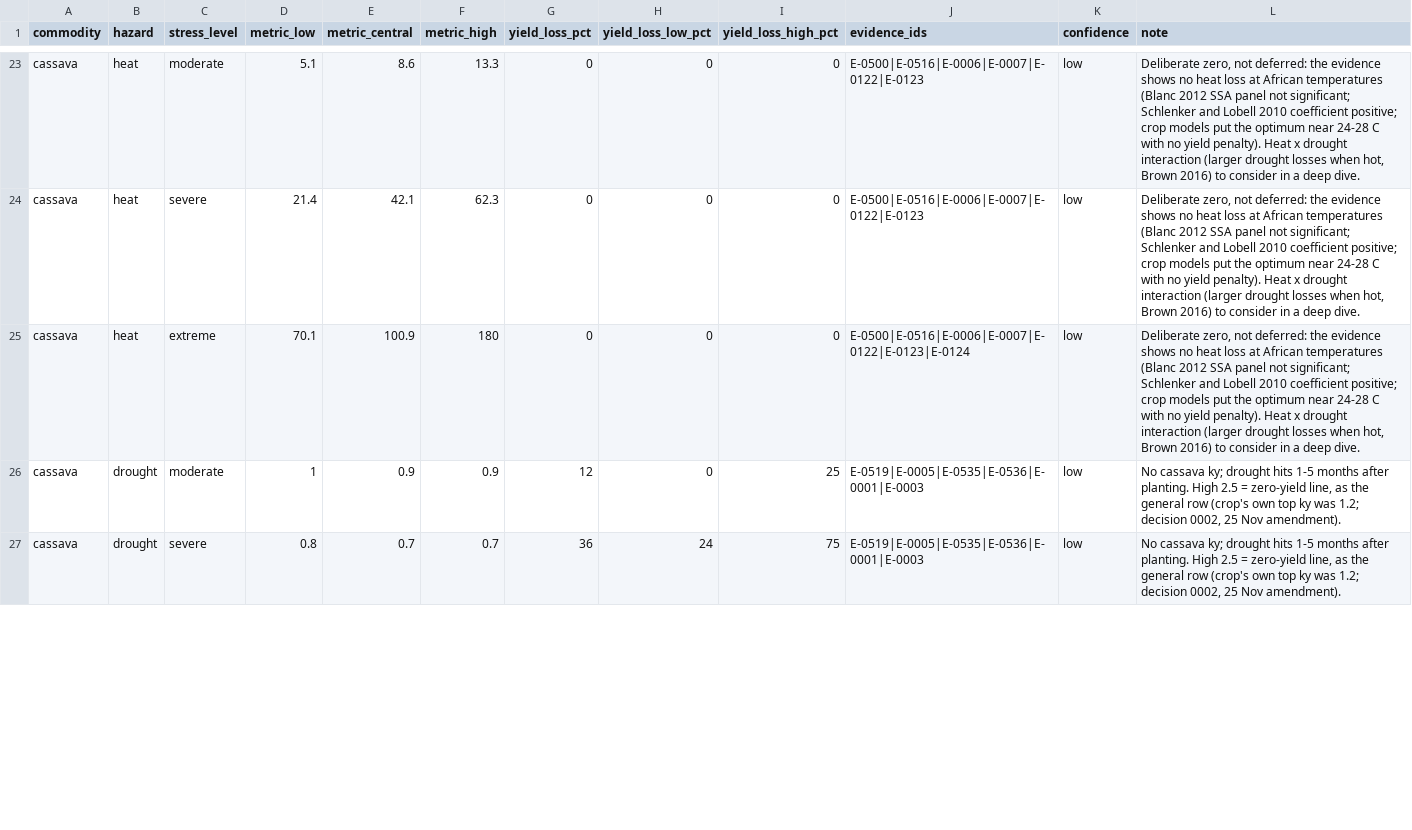
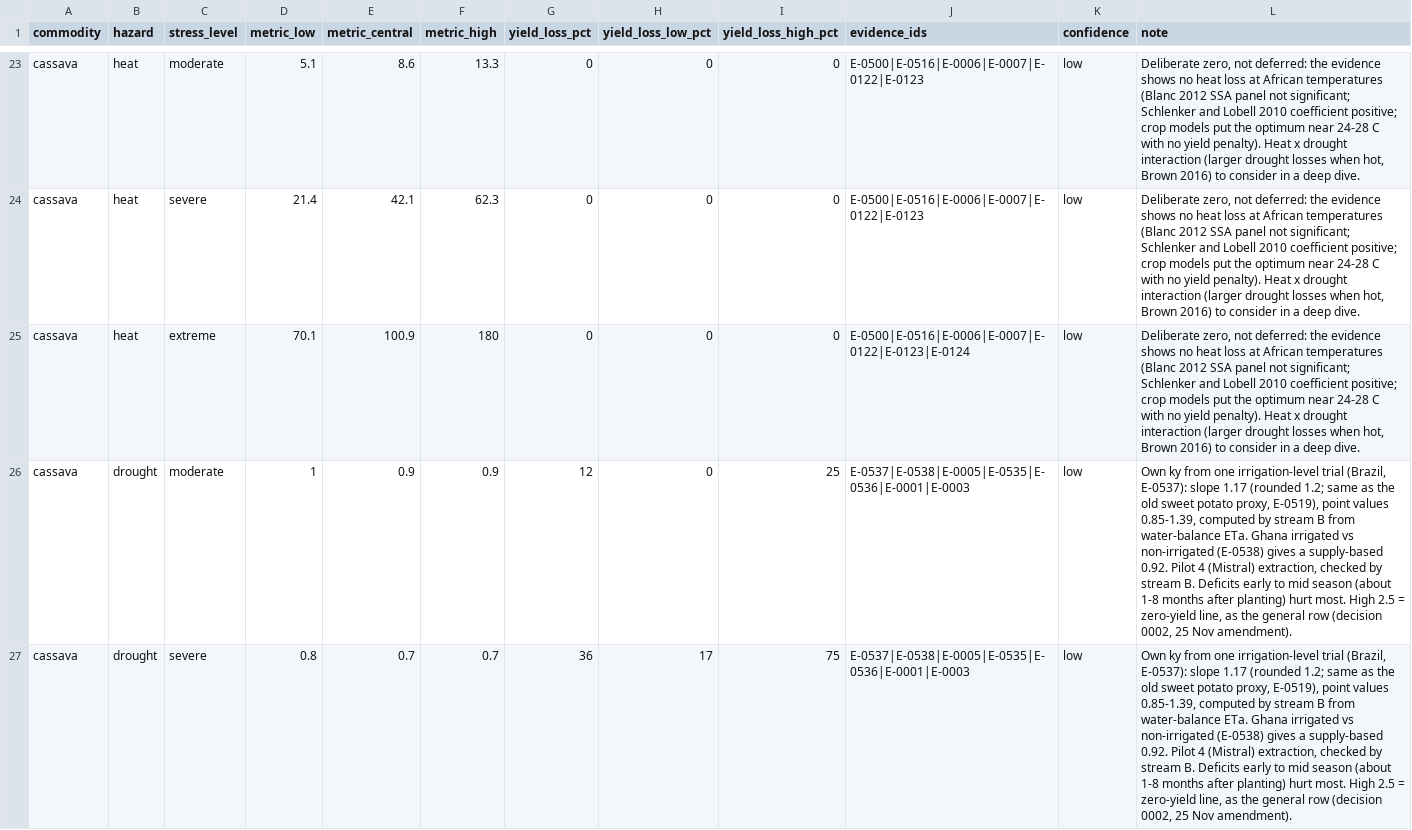
Before and after one commit to CC4A-SSA/evidence, a CSV file: tables/hazard_loss.csv, drawn as a sheet; only a part is shown, gaps mark what is left out; the diff covers the shown part only.

```diff
--- a/tables/hazard_loss.csv
+++ b/tables/hazard_loss.csv
@@ -25,3 +25,3 @@ cassava,heat,severe,21.4,42.1,62.3,0,0,0,E-0500|E-0516|E-0006|E-0007|E-0122|E-01
 cassava,heat,extreme,70.1,100.9,180,0,0,0,E-0500|E-0516|E-0006|E-0007|E-0122|E-0123|E-0124,low,"Deliberate zero, not deferred: the evidence shows no heat loss at African temperatures (Blanc 2012 SSA panel not significant; Schlenker and Lobell 2010 coefficient positive; crop models put the optimum near 24-28 C with no yield penalty). Heat x drought interaction (larger drought losses when hot, Brown 2016) to consider in a deep dive."
-cassava,drought,moderate,1,0.9,0.9,12,0,25,E-0519|E-0005|E-0535|E-0536|E-0001|E-0003,low,"No cassava ky; drought hits 1-5 months after planting. High 2.5 = zero-yield line, as the general row (crop's own top ky was 1.2; decision 0002, 25 Nov amendment)."
-cassava,drought,severe,0.8,0.7,0.7,36,24,75,E-0519|E-0005|E-0535|E-0536|E-0001|E-0003,low,"No cassava ky; drought hits 1-5 months after planting. High 2.5 = zero-yield line, as the general row (crop's own top ky was 1.2; decision 0002, 25 Nov amendment)."
+cassava,drought,moderate,1,0.9,0.9,12,0,25,E-0537|E-0538|E-0005|E-0535|E-0536|E-0001|E-0003,low,"Own ky from one irrigation-level trial (Brazil, E-0537): slope 1.17 (rounded 1.2; same as the old sweet potato proxy, E-0519), point values 0.85-1.39, computed by stream B from water-balance ETa. Ghana irrigated vs non-irrigated (E-0538) gives a supply-based 0.92. Pilot 4 (Mistral) extraction, checked by stream B. Deficits early to mid season (about 1-8 months after planting) hurt most. High 2.5 = zero-yield line, as the general row (decision 0002, 25 Nov amendment)."
+cassava,drought,severe,0.8,0.7,0.7,36,17,75,E-0537|E-0538|E-0005|E-0535|E-0536|E-0001|E-0003,low,"Own ky from one irrigation-level trial (Brazil, E-0537): slope 1.17 (rounded 1.2; same as the old sweet potato proxy, E-0519), point values 0.85-1.39, computed by stream B from water-balance ETa. Ghana irrigated vs non-irrigated (E-0538) gives a supply-based 0.92. Pilot 4 (Mistral) extraction, checked by stream B. Deficits early to mid season (about 1-8 months after planting) hurt most. High 2.5 = zero-yield line, as the general row (decision 0002, 25 Nov amendment)."
```
Also changed, not shown: 3 edited cells elsewhere in this file, data/evidence_register.csv, data/loss_functions.csv, 4 other files.
